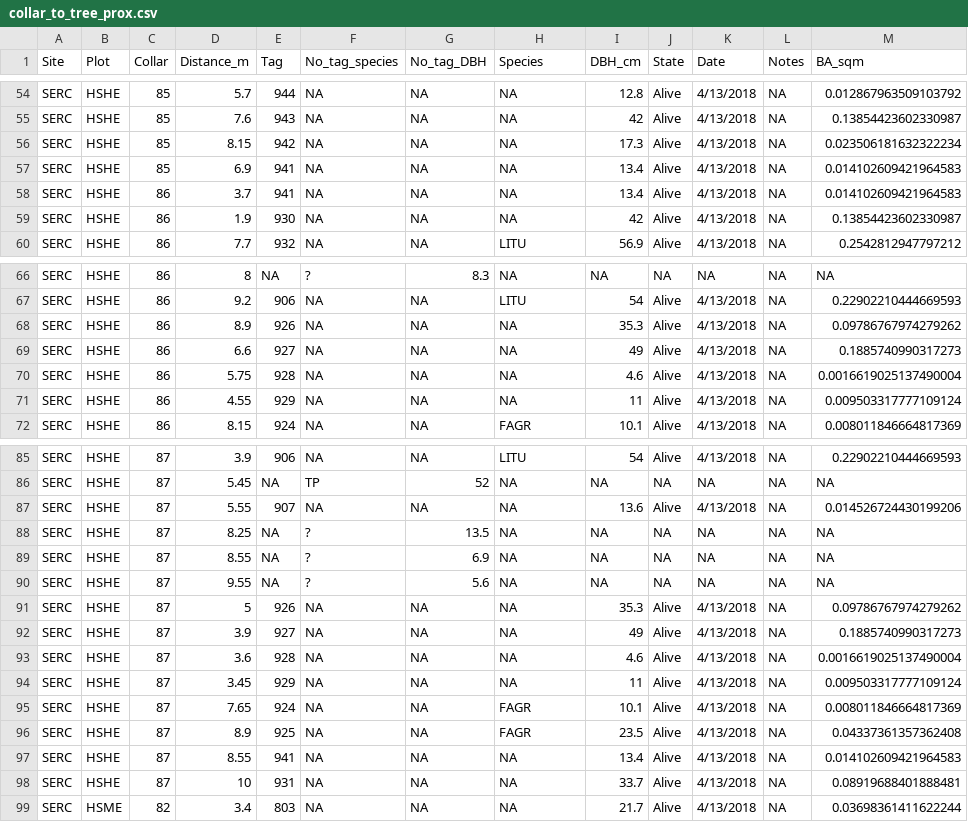
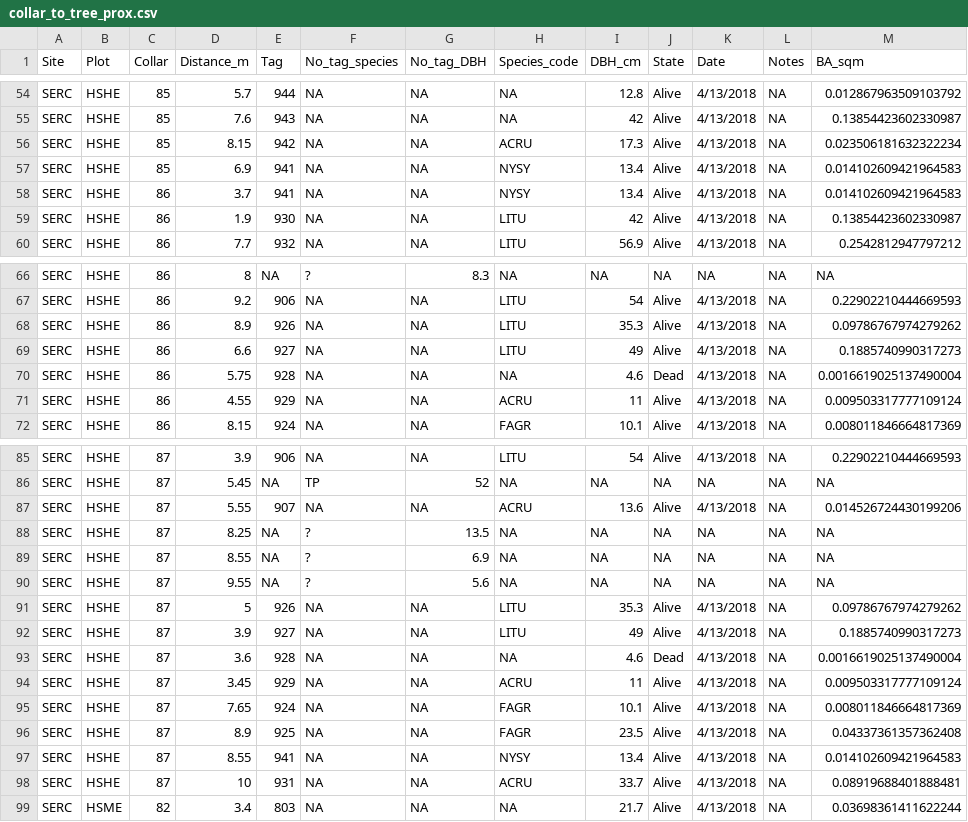
Before and after one commit to PNNL-PREMIS/PREMIS-ghg, a CSV file: inventory_data/collar_to_tree_prox.csv, drawn as a sheet; only a part is shown, gaps mark what is left out; the diff covers the shown part only.

```diff
--- a/inventory_data/collar_to_tree_prox.csv
+++ b/inventory_data/collar_to_tree_prox.csv
@@ -1 +1 @@
-Site,Plot,Collar,Distance_m,Tag,No_tag_species,No_tag_DBH,Species,DBH_cm,State,Date,Notes,BA_sqm
+Site,Plot,Collar,Distance_m,Tag,No_tag_species,No_tag_DBH,Species_code,DBH_cm,State,Date,Notes,BA_sqm
@@ -55,6 +55,6 @@ SERC,HSHE,85,5.7,944,NA,NA,NA,12.8,Alive,4/13/2018,NA,0.012867963509103792
 SERC,HSHE,85,7.6,943,NA,NA,NA,42,Alive,4/13/2018,NA,0.13854423602330987
-SERC,HSHE,85,8.15,942,NA,NA,NA,17.3,Alive,4/13/2018,NA,0.023506181632322234
-SERC,HSHE,85,6.9,941,NA,NA,NA,13.4,Alive,4/13/2018,NA,0.014102609421964583
-SERC,HSHE,86,3.7,941,NA,NA,NA,13.4,Alive,4/13/2018,NA,0.014102609421964583
-SERC,HSHE,86,1.9,930,NA,NA,NA,42,Alive,4/13/2018,NA,0.13854423602330987
+SERC,HSHE,85,8.15,942,NA,NA,ACRU,17.3,Alive,4/13/2018,NA,0.023506181632322234
+SERC,HSHE,85,6.9,941,NA,NA,NYSY,13.4,Alive,4/13/2018,NA,0.014102609421964583
+SERC,HSHE,86,3.7,941,NA,NA,NYSY,13.4,Alive,4/13/2018,NA,0.014102609421964583
+SERC,HSHE,86,1.9,930,NA,NA,LITU,42,Alive,4/13/2018,NA,0.13854423602330987
 SERC,HSHE,86,7.7,932,NA,NA,LITU,56.9,Alive,4/13/2018,NA,0.2542812947797212
@@ -67,6 +67,6 @@ SERC,HSHE,86,8,NA,?,8.3,NA,NA,NA,NA,NA,NA
 SERC,HSHE,86,9.2,906,NA,NA,LITU,54,Alive,4/13/2018,NA,0.22902210444669593
-SERC,HSHE,86,8.9,926,NA,NA,NA,35.3,Alive,4/13/2018,NA,0.09786767974279262
-SERC,HSHE,86,6.6,927,NA,NA,NA,49,Alive,4/13/2018,NA,0.1885740990317273
-SERC,HSHE,86,5.75,928,NA,NA,NA,4.6,Alive,4/13/2018,NA,0.0016619025137490004
-SERC,HSHE,86,4.55,929,NA,NA,NA,11,Alive,4/13/2018,NA,0.009503317777109124
+SERC,HSHE,86,8.9,926,NA,NA,LITU,35.3,Alive,4/13/2018,NA,0.09786767974279262
+SERC,HSHE,86,6.6,927,NA,NA,LITU,49,Alive,4/13/2018,NA,0.1885740990317273
+SERC,HSHE,86,5.75,928,NA,NA,NA,4.6,Dead,4/13/2018,NA,0.0016619025137490004
+SERC,HSHE,86,4.55,929,NA,NA,ACRU,11,Alive,4/13/2018,NA,0.009503317777109124
 SERC,HSHE,86,8.15,924,NA,NA,FAGR,10.1,Alive,4/13/2018,NA,0.008011846664817369
@@ -86,3 +86,3 @@ SERC,HSHE,87,3.9,906,NA,NA,LITU,54,Alive,4/13/2018,NA,0.22902210444669593
 SERC,HSHE,87,5.45,NA,TP,52,NA,NA,NA,NA,NA,NA
-SERC,HSHE,87,5.55,907,NA,NA,NA,13.6,Alive,4/13/2018,NA,0.014526724430199206
+SERC,HSHE,87,5.55,907,NA,NA,ACRU,13.6,Alive,4/13/2018,NA,0.014526724430199206
 SERC,HSHE,87,8.25,NA,?,13.5,NA,NA,NA,NA,NA,NA
@@ -90,10 +90,10 @@ SERC,HSHE,87,8.55,NA,?,6.9,NA,NA,NA,NA,NA,NA
 SERC,HSHE,87,9.55,NA,?,5.6,NA,NA,NA,NA,NA,NA
-SERC,HSHE,87,5,926,NA,NA,NA,35.3,Alive,4/13/2018,NA,0.09786767974279262
-SERC,HSHE,87,3.9,927,NA,NA,NA,49,Alive,4/13/2018,NA,0.1885740990317273
-SERC,HSHE,87,3.6,928,NA,NA,NA,4.6,Alive,4/13/2018,NA,0.0016619025137490004
-SERC,HSHE,87,3.45,929,NA,NA,NA,11,Alive,4/13/2018,NA,0.009503317777109124
+SERC,HSHE,87,5,926,NA,NA,LITU,35.3,Alive,4/13/2018,NA,0.09786767974279262
+SERC,HSHE,87,3.9,927,NA,NA,LITU,49,Alive,4/13/2018,NA,0.1885740990317273
+SERC,HSHE,87,3.6,928,NA,NA,NA,4.6,Dead,4/13/2018,NA,0.0016619025137490004
+SERC,HSHE,87,3.45,929,NA,NA,ACRU,11,Alive,4/13/2018,NA,0.009503317777109124
 SERC,HSHE,87,7.65,924,NA,NA,FAGR,10.1,Alive,4/13/2018,NA,0.008011846664817369
 SERC,HSHE,87,8.9,925,NA,NA,FAGR,23.5,Alive,4/13/2018,NA,0.04337361357362408
-SERC,HSHE,87,8.55,941,NA,NA,NA,13.4,Alive,4/13/2018,NA,0.014102609421964583
-SERC,HSHE,87,10,931,NA,NA,NA,33.7,Alive,4/13/2018,NA,0.08919688401888481
+SERC,HSHE,87,8.55,941,NA,NA,NYSY,13.4,Alive,4/13/2018,NA,0.014102609421964583
+SERC,HSHE,87,10,931,NA,NA,ACRU,33.7,Alive,4/13/2018,NA,0.08919688401888481
 SERC,HSME,82,3.4,803,NA,NA,NA,21.7,Alive,4/13/2018,NA,0.03698361411622244
```
Also changed, not shown: 17 edited cells elsewhere in this file.
